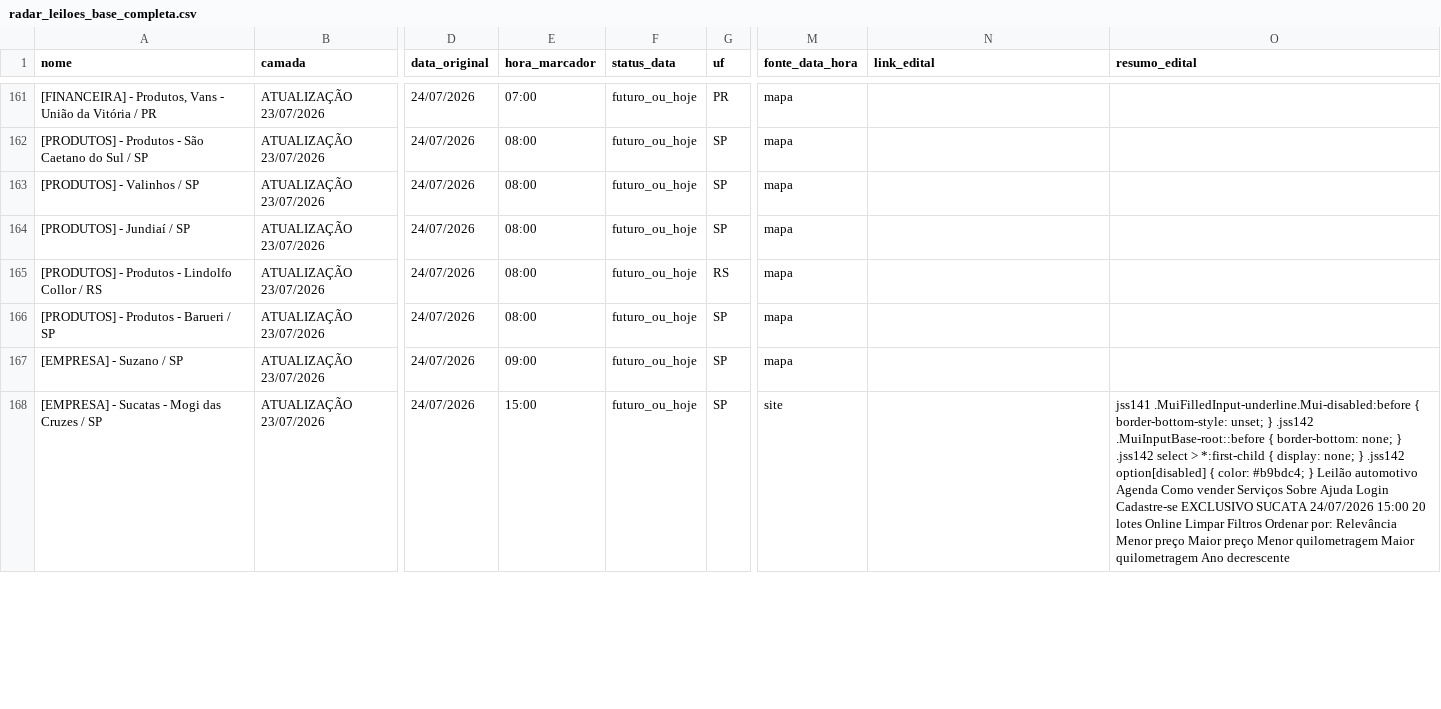
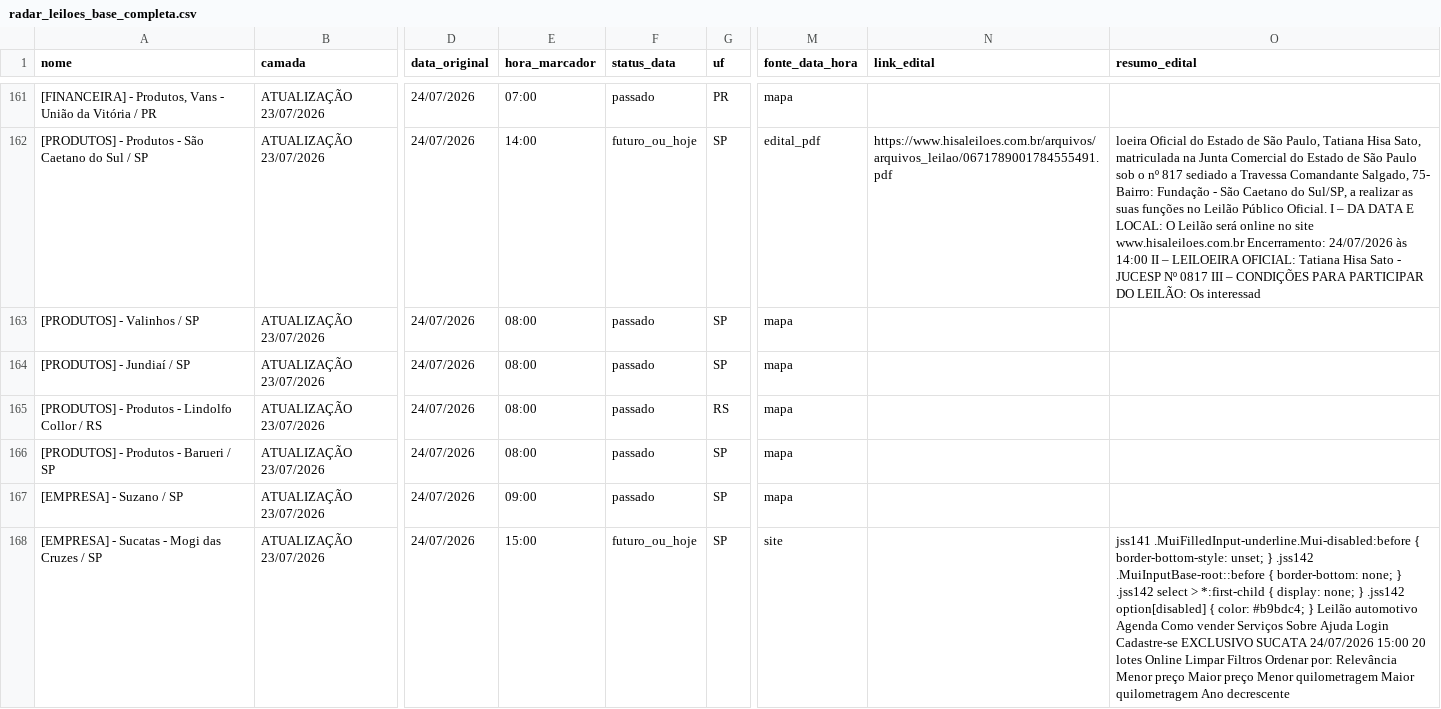
Before and after one commit to Gmaquina1/radar, a CSV file: radar_leiloes_base_completa.csv, drawn as a sheet; only a part is shown, gaps mark what is left out; the diff covers the shown part only; the diff names each change by its address in the sheet, - before the commit and + after, or states it on an @@ line.

```diff
--- a/radar_leiloes_base_completa.csv
+++ b/radar_leiloes_base_completa.csv
-F161 (status_data): futuro_ou_hoje
+F161 (status_data): passado
-E162 (hora_marcador): 08:00
+E162 (hora_marcador): 14:00
-M162 (fonte_data_hora): mapa
+M162 (fonte_data_hora): edital_pdf
-N162 (link_edital): (empty)
+N162 (link_edital): https://www.hisaleiloes.com.br/arquivos/arquivos_leilao/0671789001784555491.pdf
-O162 (resumo_edital): (empty)
+O162 (resumo_edital): loeira Oficial do Estado de São Paulo, Tatiana Hisa Sato, matriculada na Junta Comercial do Estado de São Paulo sob o nº 817 sediado a Travessa Comandante Salgado, 75- Bairro: Fundação - São Caetano do Sul/SP, a realizar as suas funções no Leilão Público Oficial. I – DA DATA E LOCAL: O Leilão será online no site www.hisaleiloes.com.br Encerramento: 24/07/2026 às 14:00 II – LEILOEIRA OFICIAL: Tatiana Hisa Sato - JUCESP Nº 0817 III – CONDIÇÕES PARA PARTICIPAR DO LEILÃO: Os interessad
-F163:F167 (status_data): futuro_ou_hoje
+F163:F167 (status_data): passado
```
Also changed, not shown: 49 edited cells elsewhere in this file, radar_leiloes_eventos_todos.csv, 7 other files.
